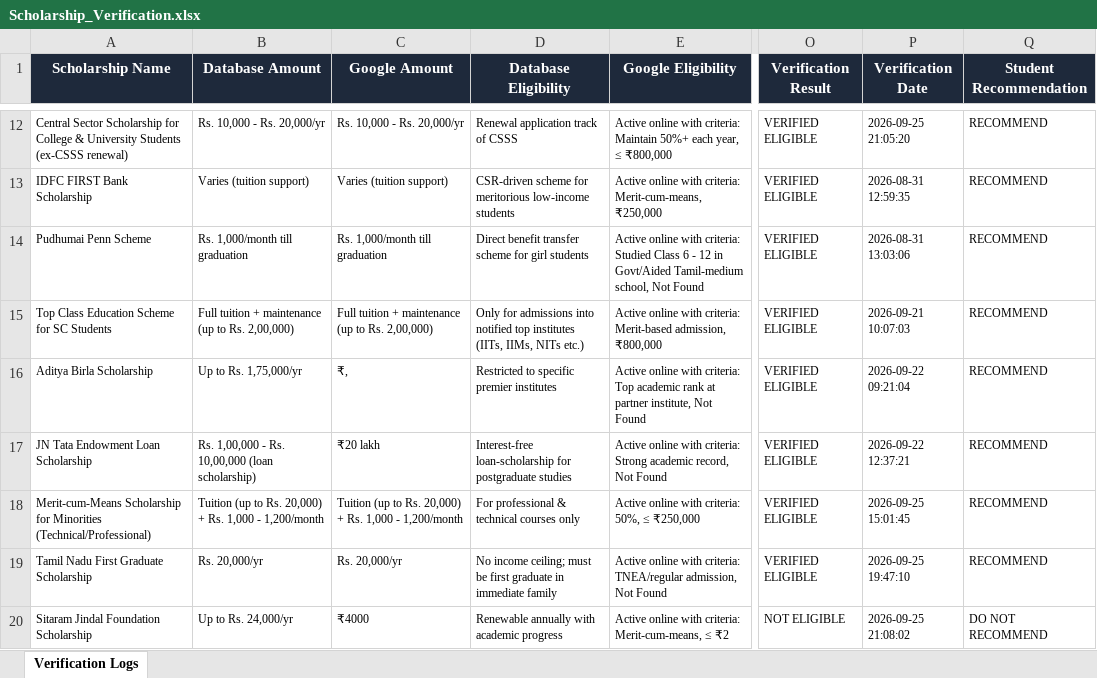
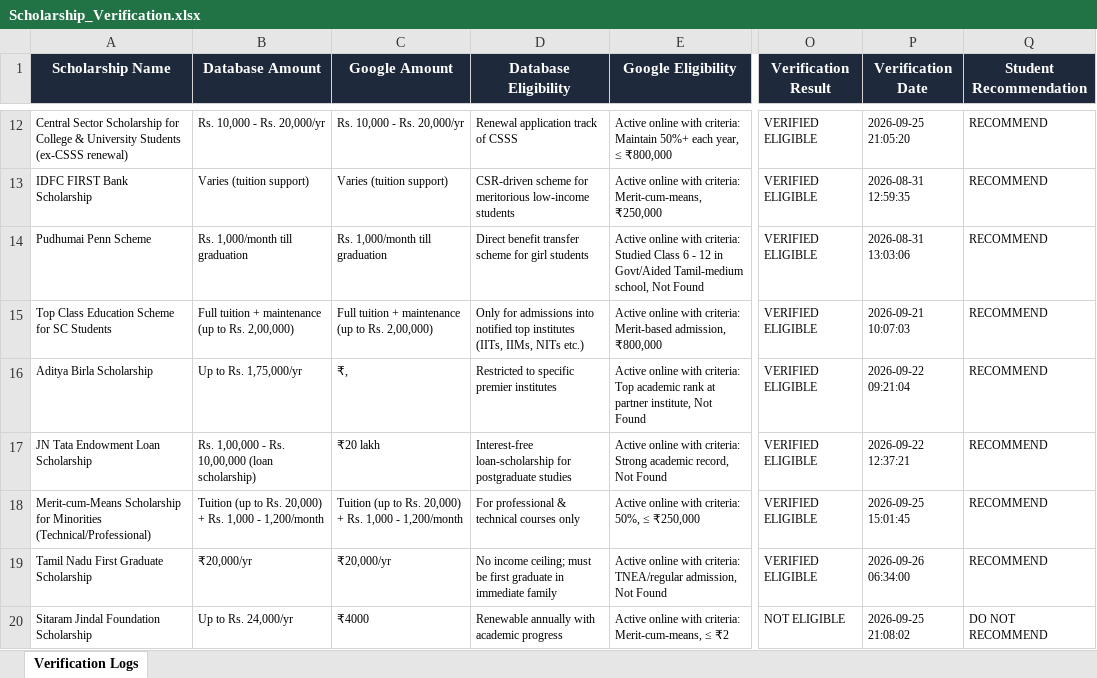
Before and after one commit to srinagapriya06122006/ScholarAI, an Excel workbook: backend/Scholarship_Verification.xlsx, sheet Verification Logs, drawn as a sheet; only a part is shown, gaps mark what is left out; values as stored, in another font and other column widths than the file's, no borders; the diff names each change by its address in the sheet, - before the commit and + after, or states it on an @@ line.

Commit message:
Update scholarship verification and workflow

```diff
--- a/backend/Scholarship_Verification.xlsx (sheet Verification Logs)
+++ b/backend/Scholarship_Verification.xlsx (sheet Verification Logs)
-B19 (Database Amount): Rs. 20,000/yr
+B19 (Database Amount): ₹20,000/yr
-C19 (Google Amount): Rs. 20,000/yr
+C19 (Google Amount): ₹20,000/yr
-P19 (Verification Date): 2026-09-25 19:47:10
+P19 (Verification Date): 2026-09-26 06:34:00
```
Also changed, not shown: 8 other files.
